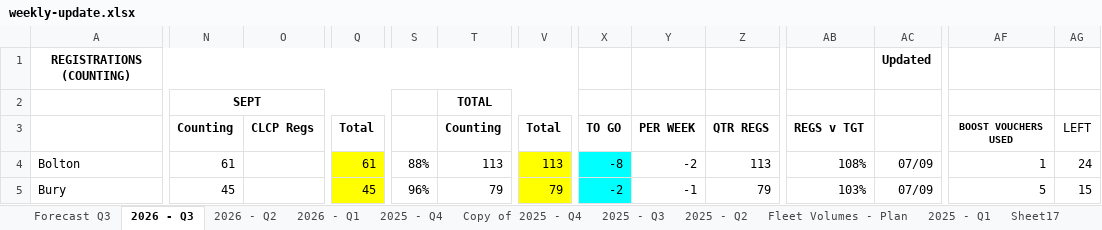
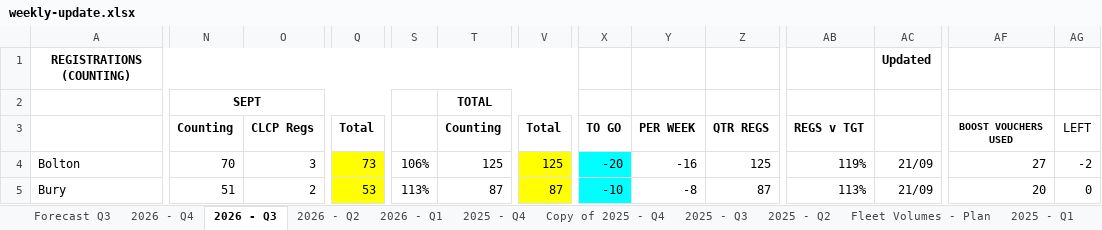
Before and after one commit to 6n8sz4dc2y-coder/Weekly-Update, an Excel workbook: weekly-update.xlsx, sheet 2026 - Q3, drawn as a sheet; only a part is shown, gaps mark what is left out; values as stored, in another font and other column widths than the file's, no borders; the diff covers the shown part only; the diff names each change by its address in the sheet, - before the commit and + after, or states it on an @@ line.

```diff
--- a/weekly-update.xlsx (sheet 2026 - Q3)
+++ b/weekly-update.xlsx (sheet 2026 - Q3)
+sheet tab: 2026 - Q4
-N4: 61
+N4: 70
-O4: (empty)
+O4: 3
-Q4: 61
+Q4: 73
-S4: 88%
+S4: 106%
-T4: 113
+T4: 125
-V4: 113
+V4: 125
-X4: -8
+X4: -20
-Y4: -2
+Y4: -16
-Z4: 113
+Z4: 125
-AB4: 108%
+AB4: 119%
-AC4:AC5: 07/09
+AC4:AC5: 21/09
-AF4: 1
+AF4: 27
-AG4: 24
+AG4: -2
-N5: 45
+N5: 51
-O5: (empty)
+O5: 2
-Q5: 45
+Q5: 53
-S5: 96%
+S5: 113%
-T5: 79
+T5: 87
-V5: 79
+V5: 87
-X5: -2
+X5: -10
-Y5: -1
+Y5: -8
-Z5: 79
+Z5: 87
-AB5: 103%
+AB5: 113%
-AF5: 5
+AF5: 20
-AG5: 15
+AG5: 0
```
Also changed, not shown: 2 added rows, 2 removed rows and 367 edited cells elsewhere in this sheet, sheet 2026 - Q2, sheet 2025 - Q3, sheet 2025 - Q4, sheet Copy of 2025 - Q4, sheet 2025 - Q1, sheet 2026 - Q1, charts or pictures, 2 other files.
